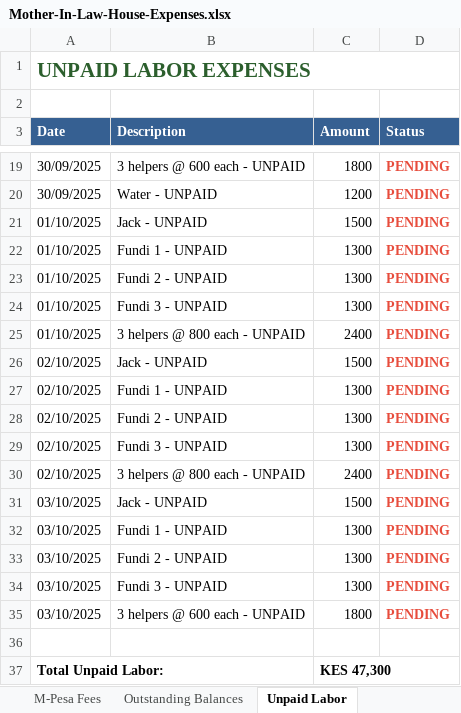
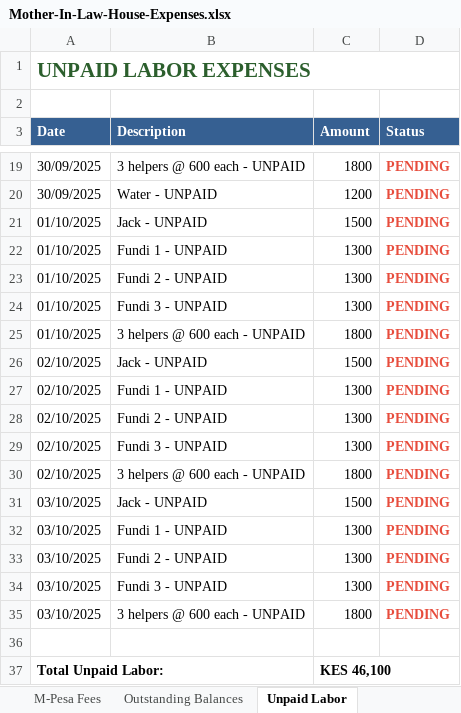
Before and after one commit to lemaiyan/personal, an Excel workbook: mum-in-law-house/Mother-In-Law-House-Expenses.xlsx, sheet Unpaid Labor, drawn as a sheet; only a part is shown, gaps mark what is left out; values as stored, in another font and other column widths than the file's, no borders; the diff names each change by its address in the sheet, - before the commit and + after, or states it on an @@ line.

Commit message:
Regenerate Excel report with corrected amounts and food supplies

```diff
--- a/mum-in-law-house/Mother-In-Law-House-Expenses.xlsx (sheet Unpaid Labor)
+++ b/mum-in-law-house/Mother-In-Law-House-Expenses.xlsx (sheet Unpaid Labor)
-B25 (Description): 3 helpers @ 800 each - UNPAID
+B25 (Description): 3 helpers @ 600 each - UNPAID
-C25 (Amount): 2400
+C25 (Amount): 1800
-B30 (Description): 3 helpers @ 800 each - UNPAID
+B30 (Description): 3 helpers @ 600 each - UNPAID
-C30 (Amount): 2400
+C30 (Amount): 1800
-C37 (Amount): KES 47,300
+C37 (Amount): KES 46,100
```
Also changed, not shown: sheet Daily Expenses, sheet Home Summary, sheet M-Pesa Fees.
